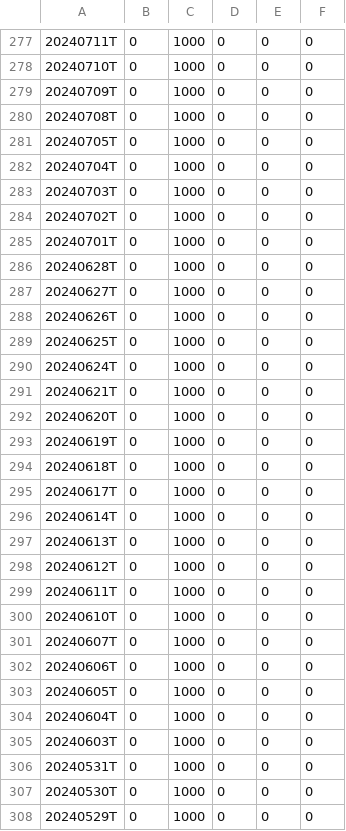
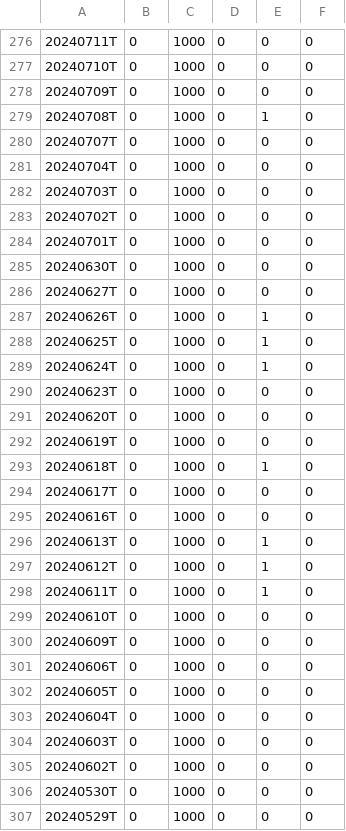
Before and after one commit to udhaya10/BlueDot-Trading-System, a CSV file: data/daily/kaynes_BLUE_DOTS.csv (was data/daily/sample_BLUE_DOTS.csv), drawn as a sheet; only a part is shown, gaps mark what is left out; the diff covers the shown part only.

```diff
--- a/data/daily/sample_BLUE_DOTS.csv
+++ b/data/daily/kaynes_BLUE_DOTS.csv
@@ -279,4 +278,4 @@
 20240709T,0,1000,0,0,0
-20240708T,0,1000,0,0,0
-20240705T,0,1000,0,0,0
+20240708T,0,1000,0,1,0
+20240707T,0,1000,0,0,0
 20240704T,0,1000,0,0,0
@@ -285,18 +284,18 @@
 20240701T,0,1000,0,0,0
-20240628T,0,1000,0,0,0
+20240630T,0,1000,0,0,0
 20240627T,0,1000,0,0,0
-20240626T,0,1000,0,0,0
-20240625T,0,1000,0,0,0
-20240624T,0,1000,0,0,0
-20240621T,0,1000,0,0,0
+20240626T,0,1000,0,1,0
+20240625T,0,1000,0,1,0
+20240624T,0,1000,0,1,0
+20240623T,0,1000,0,0,0
 20240620T,0,1000,0,0,0
 20240619T,0,1000,0,0,0
-20240618T,0,1000,0,0,0
+20240618T,0,1000,0,1,0
 20240617T,0,1000,0,0,0
-20240614T,0,1000,0,0,0
-20240613T,0,1000,0,0,0
-20240612T,0,1000,0,0,0
-20240611T,0,1000,0,0,0
+20240616T,0,1000,0,0,0
+20240613T,0,1000,0,1,0
+20240612T,0,1000,0,1,0
+20240611T,0,1000,0,1,0
 20240610T,0,1000,0,0,0
-20240607T,0,1000,0,0,0
+20240609T,0,1000,0,0,0
 20240606T,0,1000,0,0,0
@@ -305,3 +304,3 @@
 20240603T,0,1000,0,0,0
-20240531T,0,1000,0,0,0
+20240602T,0,1000,0,0,0
 20240530T,0,1000,0,0,0
```
Also changed, not shown: 1 removed row and 82 edited cells elsewhere in this file, data/daily/kaynes_BC_INDICATOR.csv, data/daily/sample_PRICE_DATA.csv, 3 other files.
